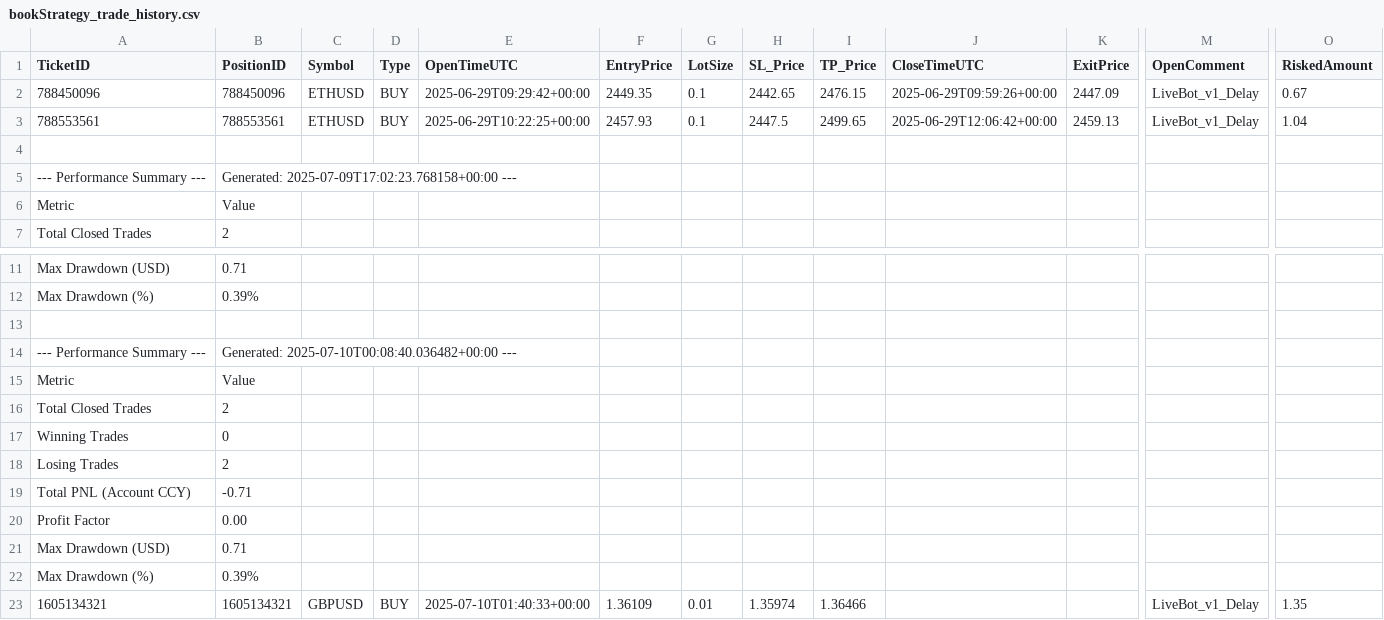
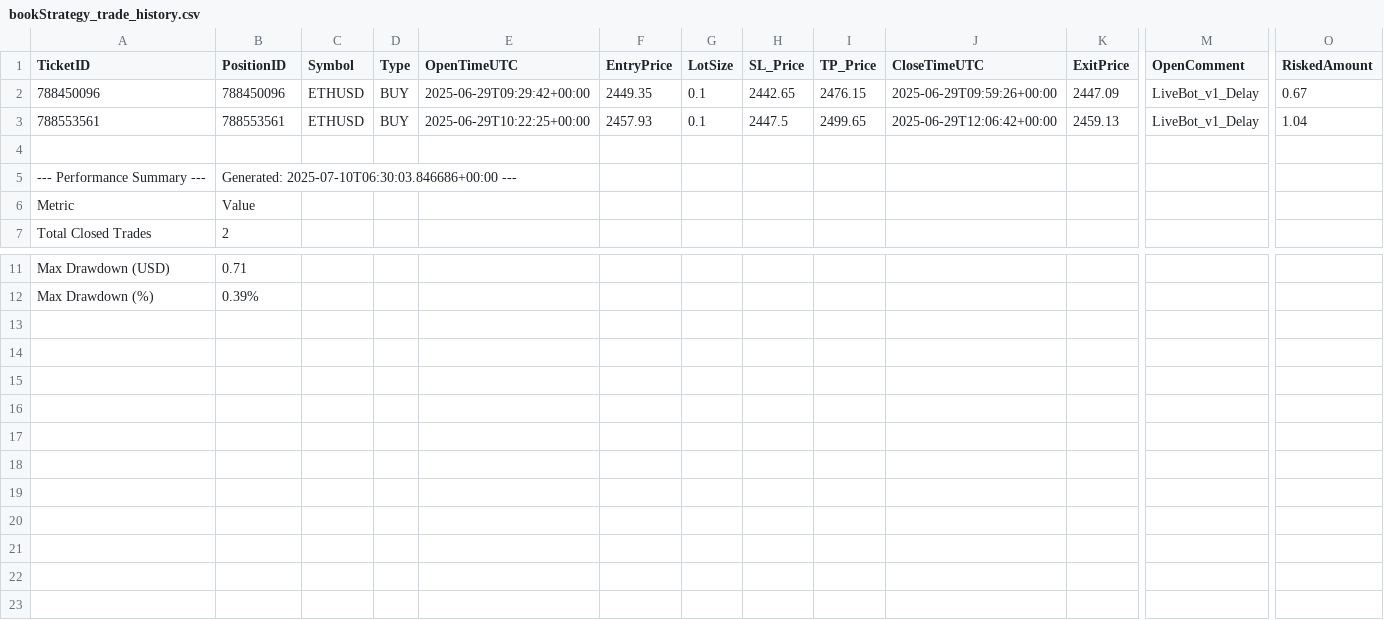
Before and after one commit to Ebtesham-21/Python-Bots, a CSV file: bookStrategy_trade_history.csv, drawn as a sheet; only a part is shown, gaps mark what is left out; rows hold the shown columns only; the diff names each change by its address in the sheet, - before the commit and + after, or states it on an @@ line.

Commit message:
before defensive tsl live

```diff
--- a/bookStrategy_trade_history.csv
+++ b/bookStrategy_trade_history.csv
-B5 (PositionID): Generated: 2025-07-09T17:02:23.768158+00:00 ---
+B5 (PositionID): Generated: 2025-07-10T06:30:03.846686+00:00 ---
-row 13: (empty)
-row 14: --- Performance Summary --- | Generated: 2025-07-10T00:08:40.036482+00:00 ---
-row 15: Metric | Value
-row 16: Total Closed Trades | 2
-row 17: Winning Trades | 0
-row 18: Losing Trades | 2
-row 19: Total PNL (Account CCY) | -0.71
-row 20: Profit Factor | 0.00
-row 21: Max Drawdown (USD) | 0.71
-row 22: Max Drawdown (%) | 0.39%
-row 23: 1605134321 | 1605134321 | GBPUSD | BUY | 2025-07-10T01:40:33+00:00 | 1.36109 | 0.01 | 1.35974 | 1.36466 |  |  | LiveBot_v1_Delay | 1.35
```
Also changed, not shown: 1 other file.
